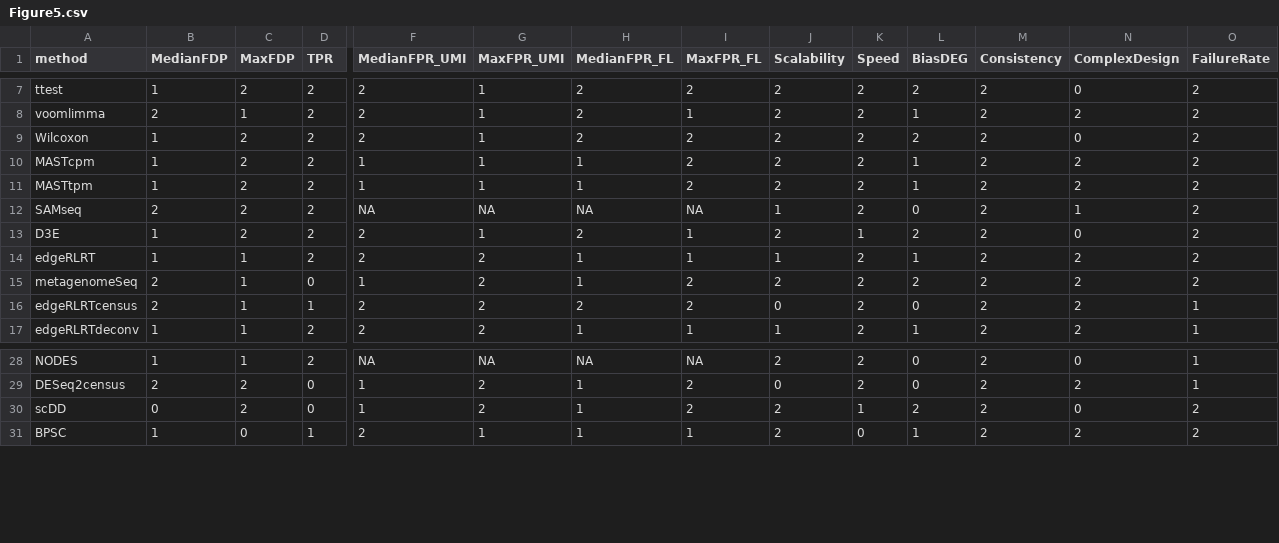
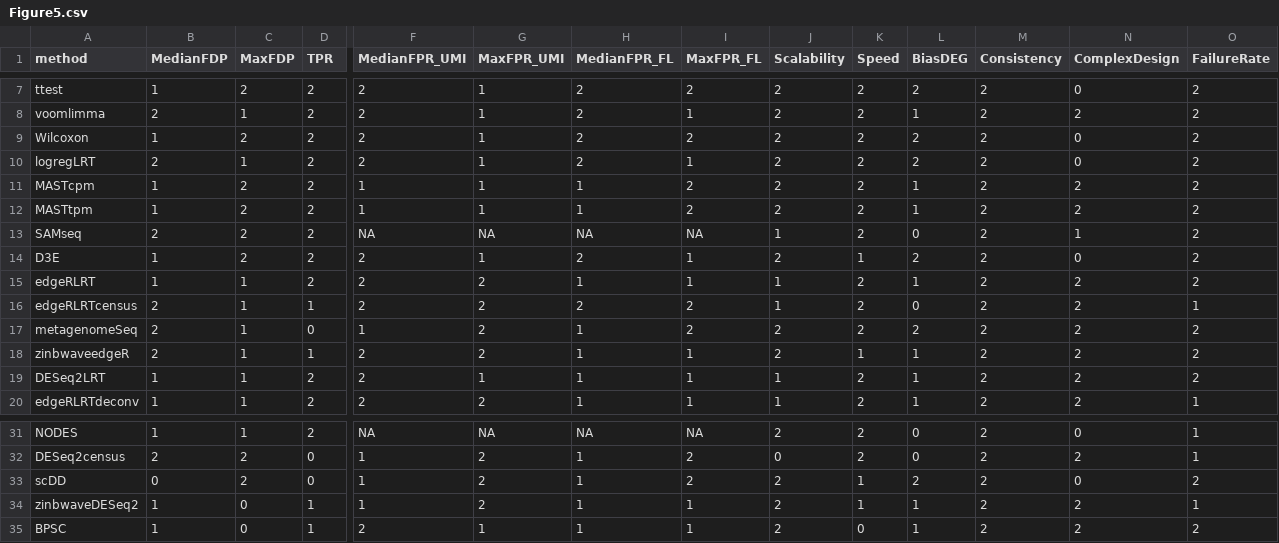
Before and after one commit to csoneson/conquer_comparison, a CSV file: export_results/Figure5.csv, drawn as a sheet; only a part is shown, gaps mark what is left out; addresses are those after the commit; rows hold the shown columns only; the diff names each change by its address in the sheet, - before the commit and + after, or states it on an @@ line.

```diff
--- a/export_results/Figure5.csv
+++ b/export_results/Figure5.csv
+row 10: logregLRT | 2 | 1 | 2 | 2 | 1 | 2 | 1 | 2 | 2 | 2 | 2 | 0 | 2
+row 16: edgeRLRTcensus | 2 | 1 | 1 | 2 | 2 | 2 | 2 | 1 | 2 | 0 | 2 | 2 | 1
-A18 (method): edgeRLRTcensus
+A18 (method): zinbwaveedgeR
-H18 (MedianFPR_FL): 2
+H18 (MedianFPR_FL): 1
-I18 (MaxFPR_FL): 2
+I18 (MaxFPR_FL): 1
-J18 (Scalability): 0
+J18 (Scalability): 2
-K18 (Speed): 2
+K18 (Speed): 1
-L18 (BiasDEG): 0
+L18 (BiasDEG): 1
-O18 (FailureRate): 1
+O18 (FailureRate): 2
+row 19: DESeq2LRT | 1 | 1 | 2 | 2 | 1 | 1 | 1 | 1 | 2 | 1 | 2 | 2 | 2
+row 34: zinbwaveDESeq2 | 1 | 0 | 1 | 1 | 2 | 1 | 1 | 2 | 1 | 1 | 2 | 2 | 1
```
Also changed, not shown: 10 other files.
